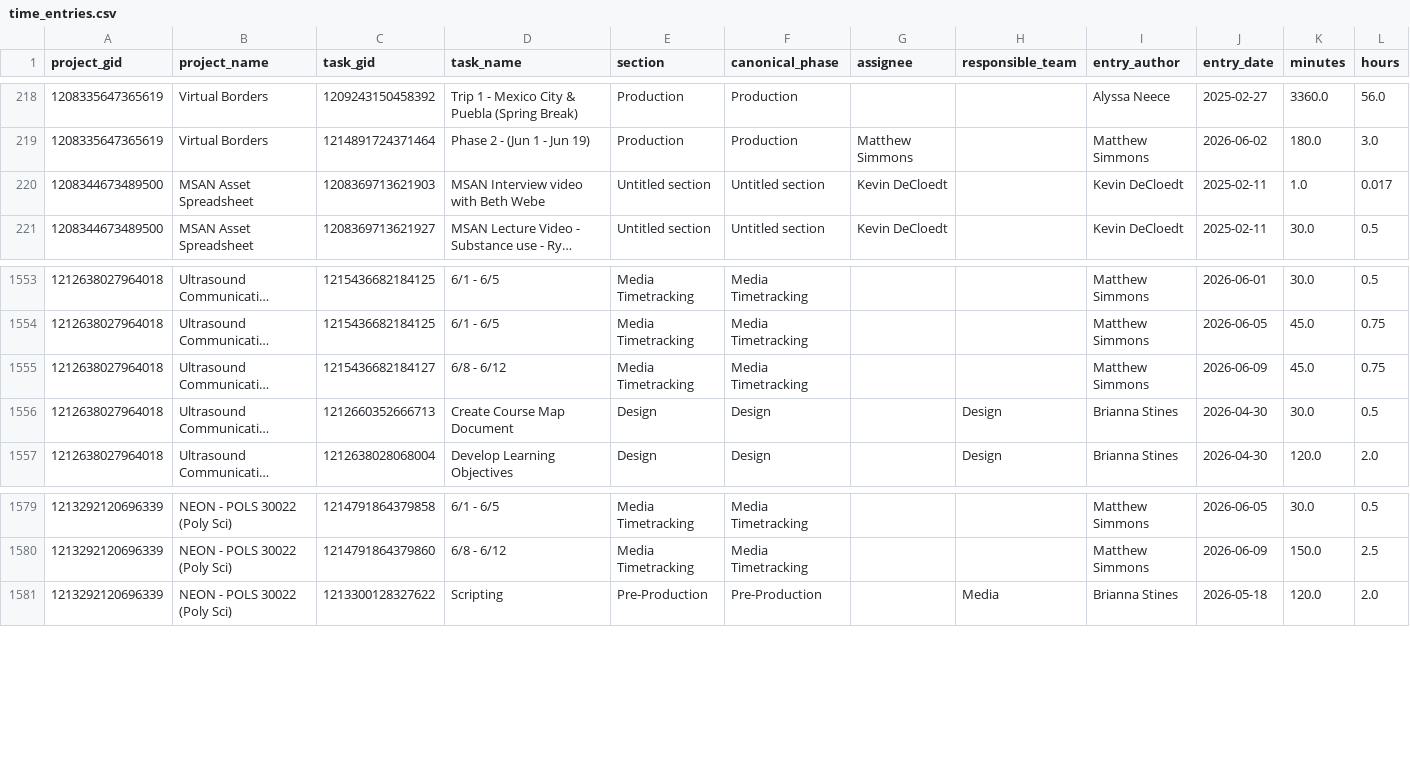
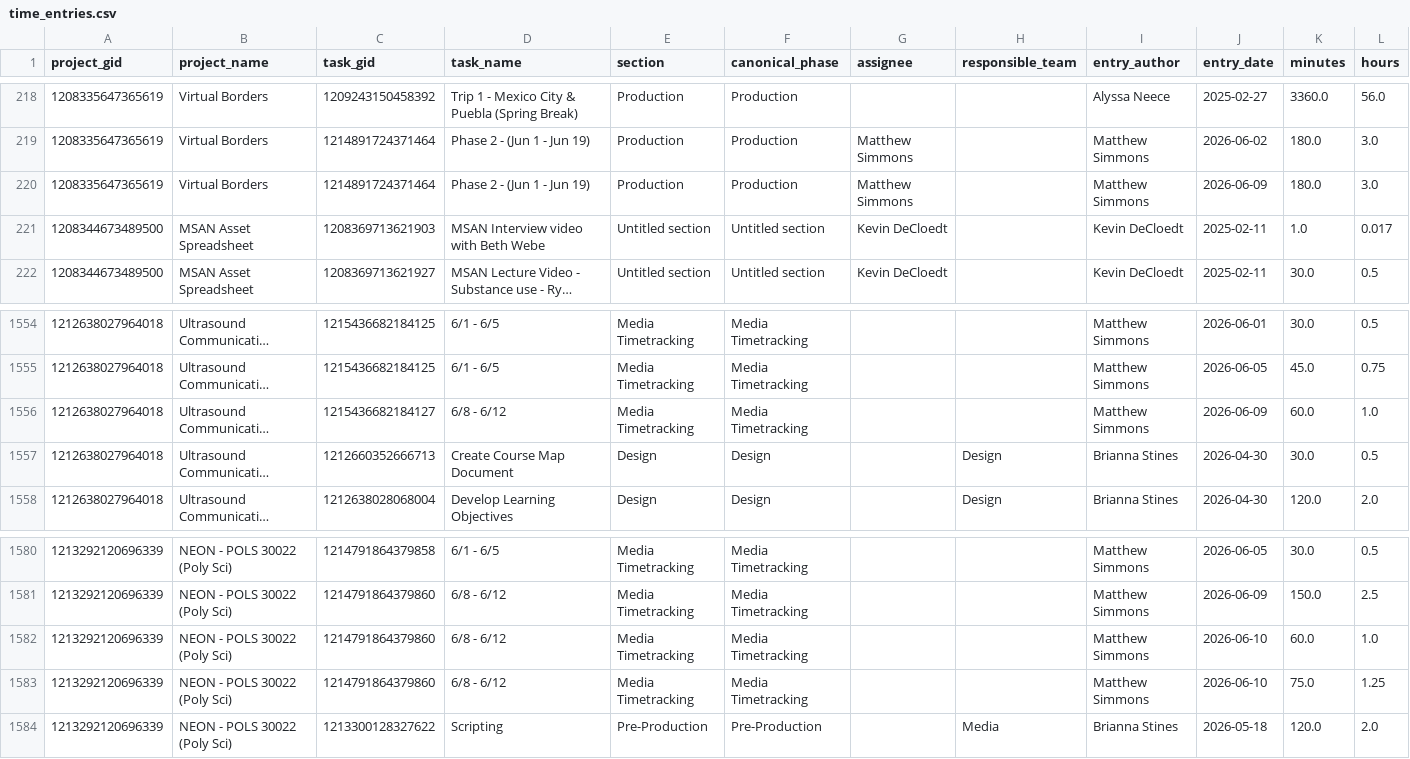
Before and after one commit to ND-Learning/FacultyOnboardingGuide, a CSV file: data_all/time_entries.csv, drawn as a sheet; only a part is shown, gaps mark what is left out; long unchanged cells end in …; addresses are those after the commit; the diff names each change by its address in the sheet, - before the commit and + after, or states it on an @@ line.

```diff
--- a/data_all/time_entries.csv
+++ b/data_all/time_entries.csv
+row 220: 1208335647365619 | Virtual Borders | 1214891724371464 | Phase 2 - (Jun 1 - Jun 19) | Production | Production | Matthew Simmons |  | Matthew Simmons | 2026-06-09 | 180.0 | 3.0
-K1556 (minutes): 45.0
+K1556 (minutes): 60.0
-L1556 (hours): 0.75
+L1556 (hours): 1.0
+row 1582: 1213292120696339 | NEON - POLS 30022 (Poly Sci) | 1214791864379860 | 6/8 - 6/12 | Media Timetracking | Media Timetracking |  |  | Matthew Simmons | 2026-06-10 | 60.0 | 1.0
+row 1583: 1213292120696339 | NEON - POLS 30022 (Poly Sci) | 1214791864379860 | 6/8 - 6/12 | Media Timetracking | Media Timetracking |  |  | Matthew Simmons | 2026-06-10 | 75.0 | 1.25
```
Also changed, not shown: data_all/derived/archetypes.csv, data_all/derived/audit_coverage.csv, 14 other files.
